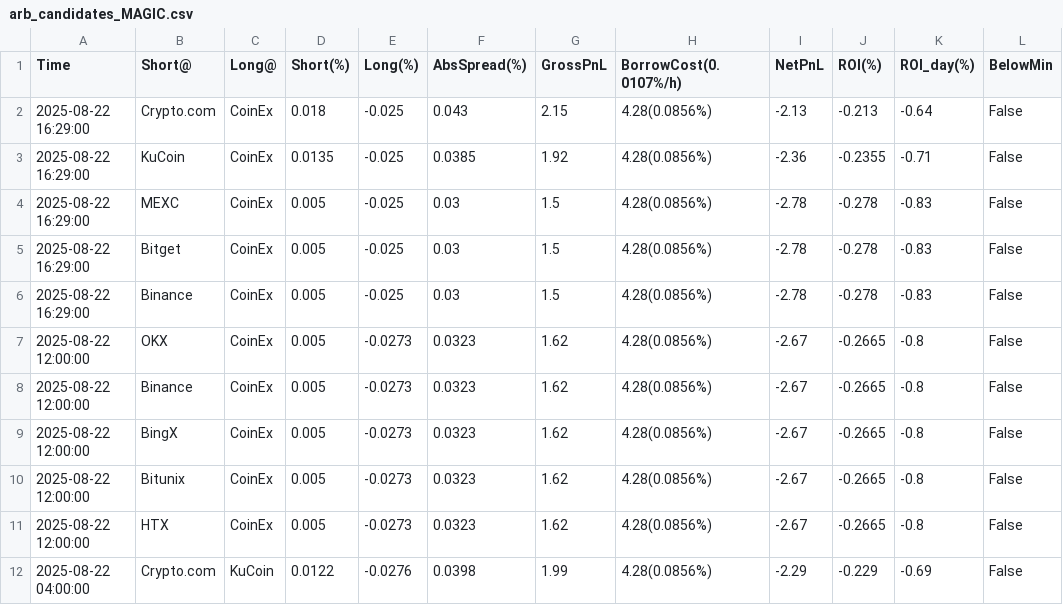
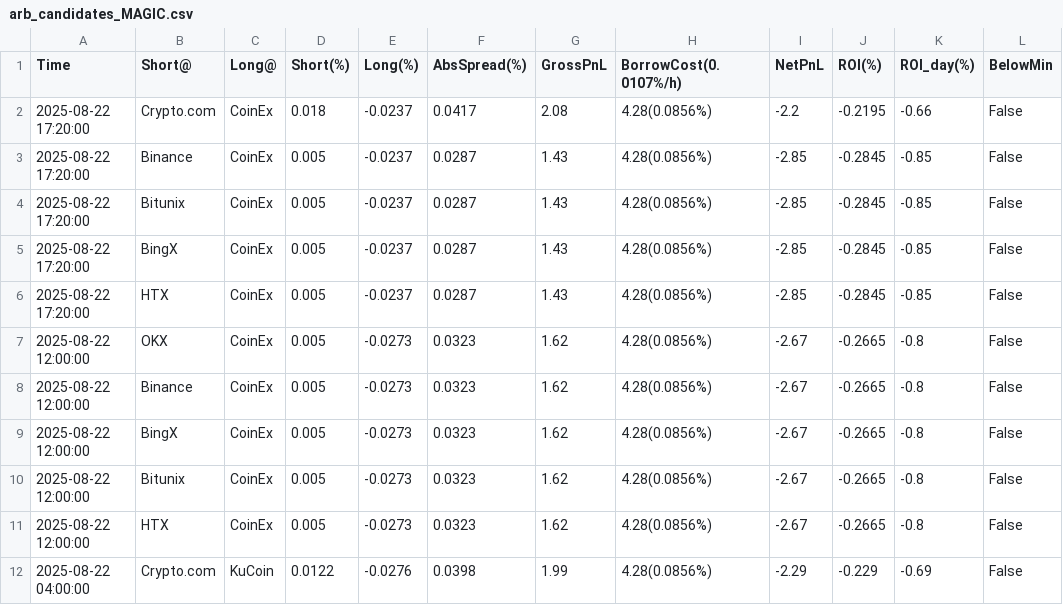
Before and after one commit to aerist123/funding-data, a CSV file: public/data/arb_candidates_MAGIC.csv, drawn as a sheet; only a part is shown; removed rows and columns are numbered as before the commit, all else as after; the diff names each change by its address in the sheet, - before the commit and + after, or states it on an @@ line.

```diff
--- a/public/data/arb_candidates_MAGIC.csv
+++ b/public/data/arb_candidates_MAGIC.csv
-row 2: 2025-08-22 16:29:00 | Crypto.com | CoinEx | 0.018 | -0.025 | 0.043 | 2.15 | 4.28(0.0856%) | -2.13 | -0.213 | -0.64 | False
-row 3: 2025-08-22 16:29:00 | KuCoin | CoinEx | 0.0135 | -0.025 | 0.0385 | 1.92 | 4.28(0.0856%) | -2.36 | -0.2355 | -0.71 | False
-row 4: 2025-08-22 16:29:00 | MEXC | CoinEx | 0.005 | -0.025 | 0.03 | 1.5 | 4.28(0.0856%) | -2.78 | -0.278 | -0.83 | False
-row 5: 2025-08-22 16:29:00 | Bitget | CoinEx | 0.005 | -0.025 | 0.03 | 1.5 | 4.28(0.0856%) | -2.78 | -0.278 | -0.83 | False
-row 6: 2025-08-22 16:29:00 | Binance | CoinEx | 0.005 | -0.025 | 0.03 | 1.5 | 4.28(0.0856%) | -2.78 | -0.278 | -0.83 | False
+row 2: 2025-08-22 17:20:00 | Crypto.com | CoinEx | 0.018 | -0.0237 | 0.0417 | 2.08 | 4.28(0.0856%) | -2.2 | -0.2195 | -0.66 | False
+row 3: 2025-08-22 17:20:00 | Binance | CoinEx | 0.005 | -0.0237 | 0.0287 | 1.43 | 4.28(0.0856%) | -2.85 | -0.2845 | -0.85 | False
+row 4: 2025-08-22 17:20:00 | Bitunix | CoinEx | 0.005 | -0.0237 | 0.0287 | 1.43 | 4.28(0.0856%) | -2.85 | -0.2845 | -0.85 | False
+row 5: 2025-08-22 17:20:00 | BingX | CoinEx | 0.005 | -0.0237 | 0.0287 | 1.43 | 4.28(0.0856%) | -2.85 | -0.2845 | -0.85 | False
+row 6: 2025-08-22 17:20:00 | HTX | CoinEx | 0.005 | -0.0237 | 0.0287 | 1.43 | 4.28(0.0856%) | -2.85 | -0.2845 | -0.85 | False
```
Also changed, not shown: public/data/arb_candidates_HYPE.csv, public/data/arb_candidates_JST.csv, 22 other files.
